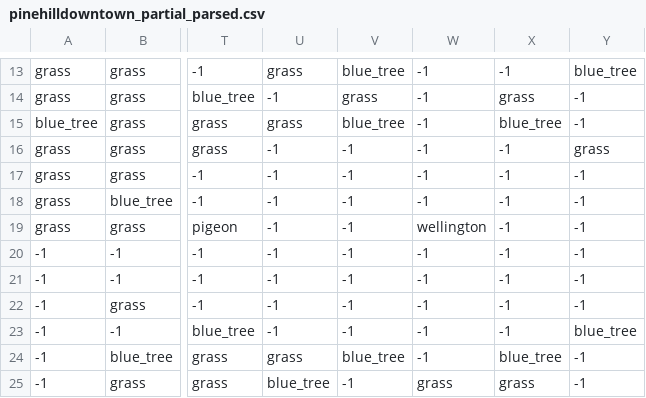
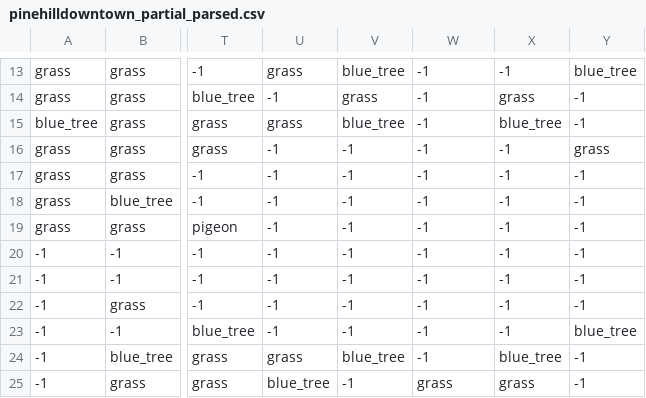
Before and after one commit to pdaian/skinnybeargame, a CSV file: pinehilldowntown_partial_parsed.csv, drawn as a sheet; only a part is shown, gaps mark what is left out; the diff names each change by its address in the sheet, - before the commit and + after, or states it on an @@ line.

```diff
--- a/pinehilldowntown_partial_parsed.csv
+++ b/pinehilldowntown_partial_parsed.csv
-W19: wellington
+W19: -1
```
Also changed, not shown: 2 other files.
